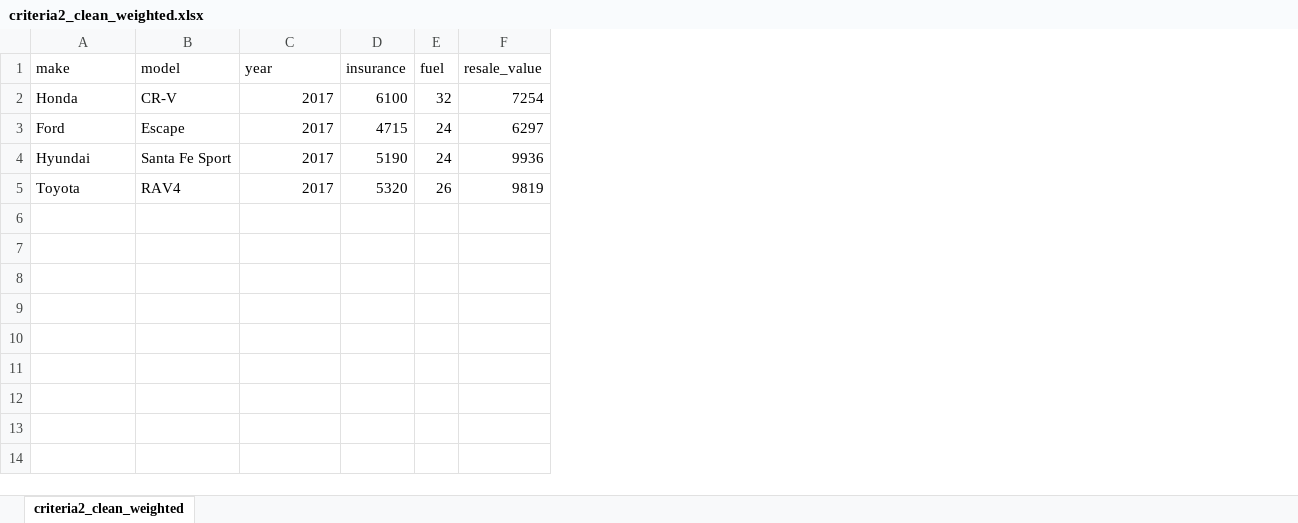
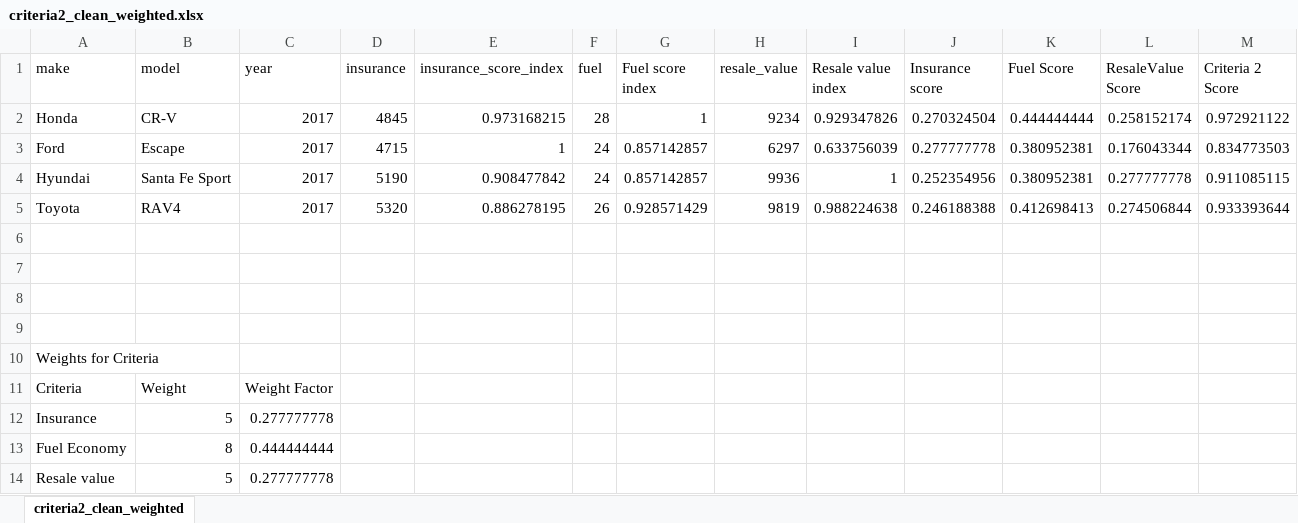
Before and after one commit to jeevanjoseph/stats102, an Excel workbook: criteria2_clean_weighted.xlsx, sheet criteria2_clean_weighted, drawn as a sheet; values as stored, in another font and other column widths than the file's, no borders; charts and pictures and table styles not drawn; addresses are those after the commit; the diff names each change by its address in the sheet, - before the commit and + after, or states it on an @@ line.

Commit message:
Fixed id for CRV, added combined excel sheet

```diff
--- a/criteria2_clean_weighted.xlsx (sheet criteria2_clean_weighted)
+++ b/criteria2_clean_weighted.xlsx (sheet criteria2_clean_weighted)
+column E (insurance_score_index), rows 2-5: 0.973168215 | 1 | 0.908477842 | 0.886278195
+column G (Fuel score index), rows 2-5: 1 | 0.857142857 | 0.857142857 | 0.928571429
+column I (Resale value index), rows 2-5: 0.929347826 | 0.633756039 | 1 | 0.988224638
+column J (Insurance score), rows 2-5: 0.270324504 | 0.277777778 | 0.252354956 | 0.246188388
+column K (Fuel Score), rows 2-5: 0.444444444 | 0.380952381 | 0.380952381 | 0.412698413
+column L (ResaleValue Score), rows 2-5: 0.258152174 | 0.176043344 | 0.277777778 | 0.274506844
+column M (Criteria 2 Score), rows 2-5: 0.972921122 | 0.834773503 | 0.911085115 | 0.933393644
-D2 (insurance): 6100
+D2 (insurance): 4845
-F2 (fuel): 32
+F2 (fuel): 28
-H2 (resale_value): 7254
+H2 (resale_value): 9234
+row 6: (empty)
+row 7: (empty)
+row 8: (empty)
+row 9: (empty)
+row 10: Weights for Criteria
+row 11: Criteria | Weight | Weight Factor
+row 12: Insurance | 5 | 0.277777778
+row 13: Fuel Economy | 8 | 0.444444444
+row 14: Resale value | 5 | 0.277777778
```
Also changed, not shown: charts or pictures, criteria1_clean_weighted.xlsx, 3 other files.
